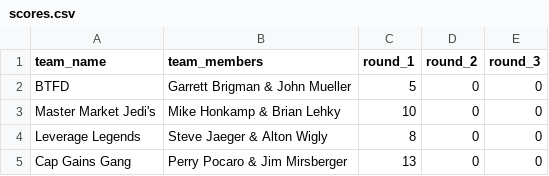
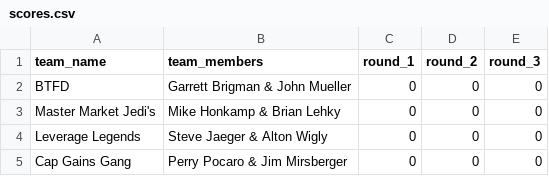
Before and after one commit to bbrigmga/Dana_Golf_League, a CSV file: scores.csv, drawn as a sheet.

Commit message:
Update scores to 0

```diff
--- a/scores.csv
+++ b/scores.csv
@@ -1,5 +1,5 @@
 "team_name","team_members","round_1","round_2","round_3"
-"BTFD","Garrett Brigman & John Mueller","5","0","0"
-"Master Market Jedi's","Mike Honkamp & Brian Lehky","10","0","0"
-"Leverage Legends","Steve Jaeger & Alton Wigly","8","0","0"
-"Cap Gains Gang","Perry Pocaro & Jim Mirsberger","13","0","0"
+"BTFD","Garrett Brigman & John Mueller","0","0","0"
+"Master Market Jedi's","Mike Honkamp & Brian Lehky","0","0","0"
+"Leverage Legends","Steve Jaeger & Alton Wigly","0","0","0"
+"Cap Gains Gang","Perry Pocaro & Jim Mirsberger","0","0","0"
```
